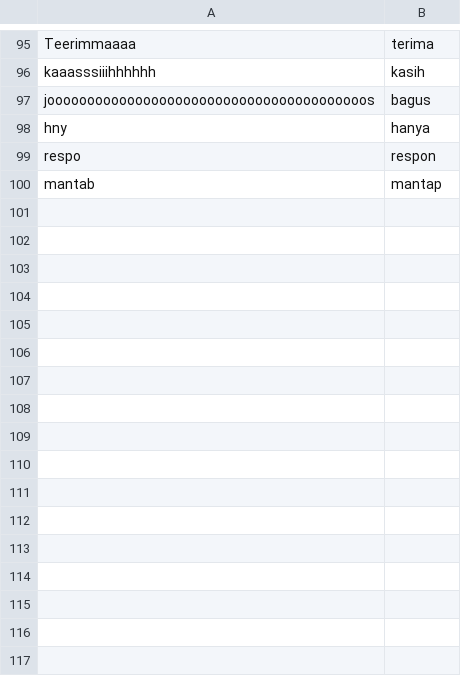
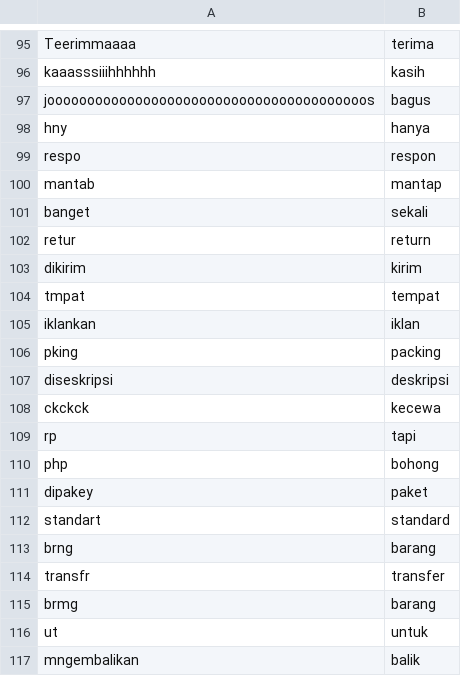
Before and after one commit to andreetanjung/Deep-Learning-Model-Market-Sentiment-Analysis, a CSV file: kamus.csv, drawn as a sheet; only a part is shown, gaps mark what is left out.

Commit message:
Add files via upload

```diff
--- a/kamus.csv
+++ b/kamus.csv
@@ -100 +100,18 @@ respo,respon
 mantab,mantap
+banget,sekali
+retur,return
+dikirim,kirim
+tmpat,tempat
+iklankan,iklan
+pking,packing
+diseskripsi,deskripsi
+ckckck,kecewa
+rp,tapi
+php,bohong
+dipakey,paket
+standart,standard
+brng,barang
+transfr,transfer
+brmg,barang
+ut,untuk
+mngembalikan,balik
```
